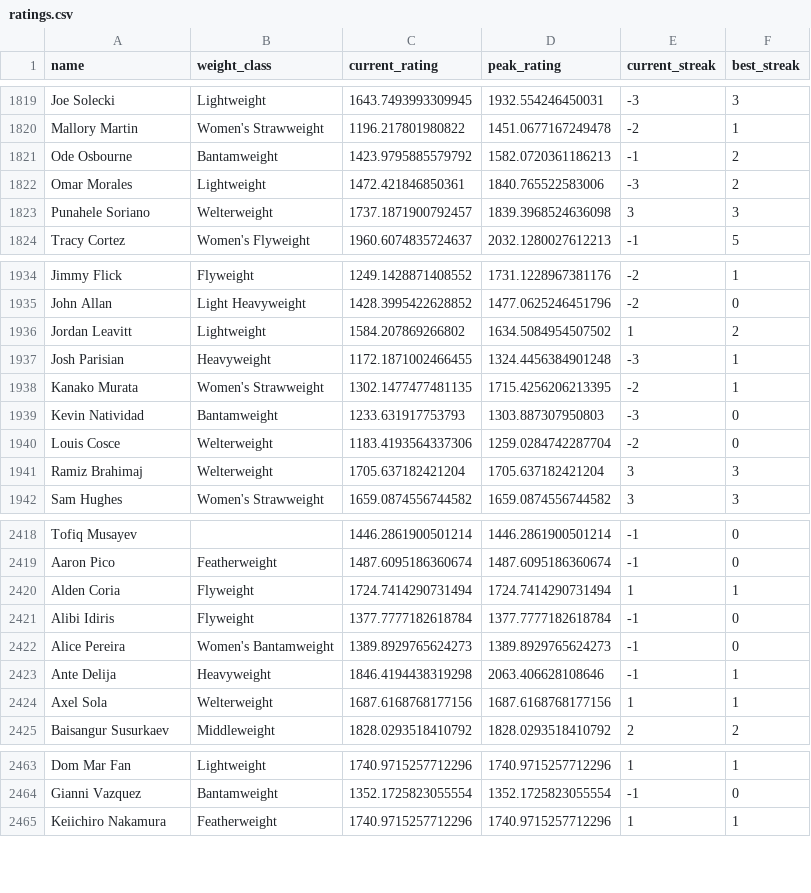
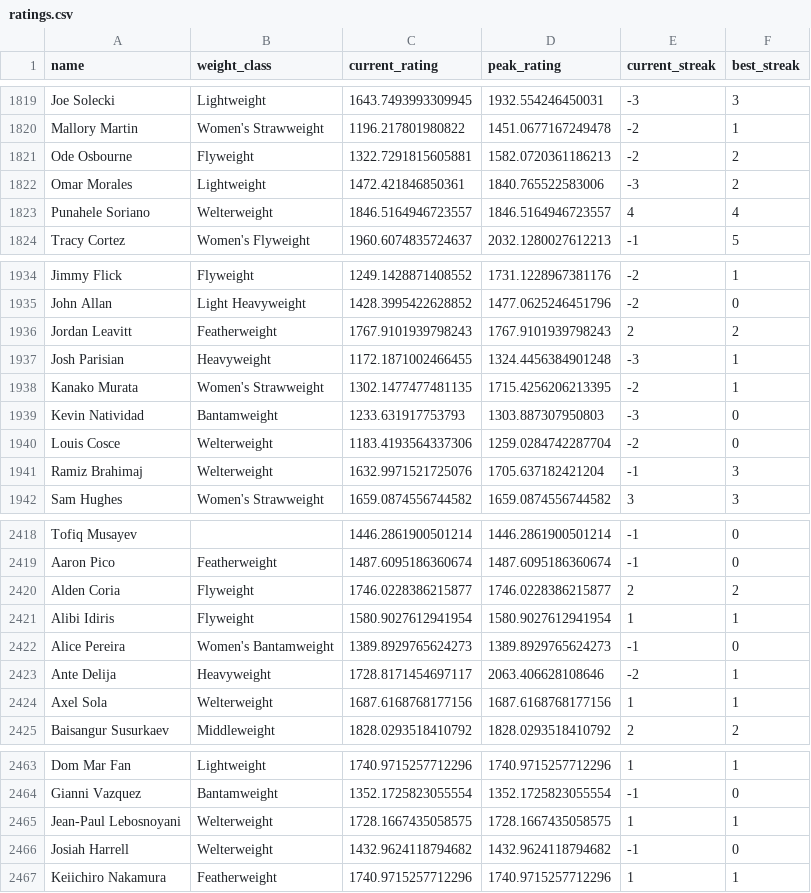
Before and after one commit to kliuc/ufc-glicko-2, a CSV file: data/ratings.csv, drawn as a sheet; only a part is shown, gaps mark what is left out; the diff covers the shown part only.

```diff
--- a/data/ratings.csv
+++ b/data/ratings.csv
@@ -1820,5 +1820,5 @@ Joe Solecki,Lightweight,1643.7493993309945,1932.554246450031,-3,3
 Mallory Martin,Women's Strawweight,1196.217801980822,1451.0677167249478,-2,1
-Ode Osbourne,Bantamweight,1423.9795885579792,1582.0720361186213,-1,2
+Ode Osbourne,Flyweight,1322.7291815605881,1582.0720361186213,-2,2
 Omar Morales,Lightweight,1472.421846850361,1840.765522583006,-3,2
-Punahele Soriano,Welterweight,1737.1871900792457,1839.3968524636098,3,3
+Punahele Soriano,Welterweight,1846.5164946723557,1846.5164946723557,4,4
 Tracy Cortez,Women's Flyweight,1960.6074835724637,2032.1280027612213,-1,5
@@ -1935,3 +1935,3 @@ Jimmy Flick,Flyweight,1249.1428871408552,1731.1228967381176,-2,1
 John Allan,Light Heavyweight,1428.3995422628852,1477.0625246451796,-2,0
-Jordan Leavitt,Lightweight,1584.207869266802,1634.5084954507502,1,2
+Jordan Leavitt,Featherweight,1767.9101939798243,1767.9101939798243,2,2
 Josh Parisian,Heavyweight,1172.1871002466455,1324.4456384901248,-3,1
@@ -1940,3 +1940,3 @@ Kevin Natividad,Bantamweight,1233.631917753793,1303.887307950803,-3,0
 Louis Cosce,Welterweight,1183.4193564337306,1259.0284742287704,-2,0
-Ramiz Brahimaj,Welterweight,1705.637182421204,1705.637182421204,3,3
+Ramiz Brahimaj,Welterweight,1632.9971521725076,1705.637182421204,-1,3
 Sam Hughes,Women's Strawweight,1659.0874556744582,1659.0874556744582,3,3
@@ -2419,6 +2419,6 @@ Tofiq Musayev,,1446.2861900501214,1446.2861900501214,-1,0
 Aaron Pico,Featherweight,1487.6095186360674,1487.6095186360674,-1,0
-Alden Coria,Flyweight,1724.7414290731494,1724.7414290731494,1,1
-Alibi Idiris,Flyweight,1377.7777182618784,1377.7777182618784,-1,0
+Alden Coria,Flyweight,1746.0228386215877,1746.0228386215877,2,2
+Alibi Idiris,Flyweight,1580.9027612941954,1580.9027612941954,1,1
 Alice Pereira,Women's Bantamweight,1389.8929765624273,1389.8929765624273,-1,0
-Ante Delija,Heavyweight,1846.4194438319298,2063.406628108646,-1,1
+Ante Delija,Heavyweight,1728.8171454697117,2063.406628108646,-2,1
 Axel Sola,Welterweight,1687.6168768177156,1687.6168768177156,1,1
@@ -2464,2 +2464,4 @@ Dom Mar Fan,Lightweight,1740.9715257712296,1740.9715257712296,1,1
 Gianni Vazquez,Bantamweight,1352.1725823055554,1352.1725823055554,-1,0
+Jean-Paul Lebosnoyani,Welterweight,1728.1667435058575,1728.1667435058575,1,1
+Josiah Harrell,Welterweight,1432.9624118794682,1432.9624118794682,-1,0
 Keiichiro Nakamura,Featherweight,1740.9715257712296,1740.9715257712296,1,1
```
Also changed, not shown: 50 edited cells elsewhere in this file, 3 other files.
